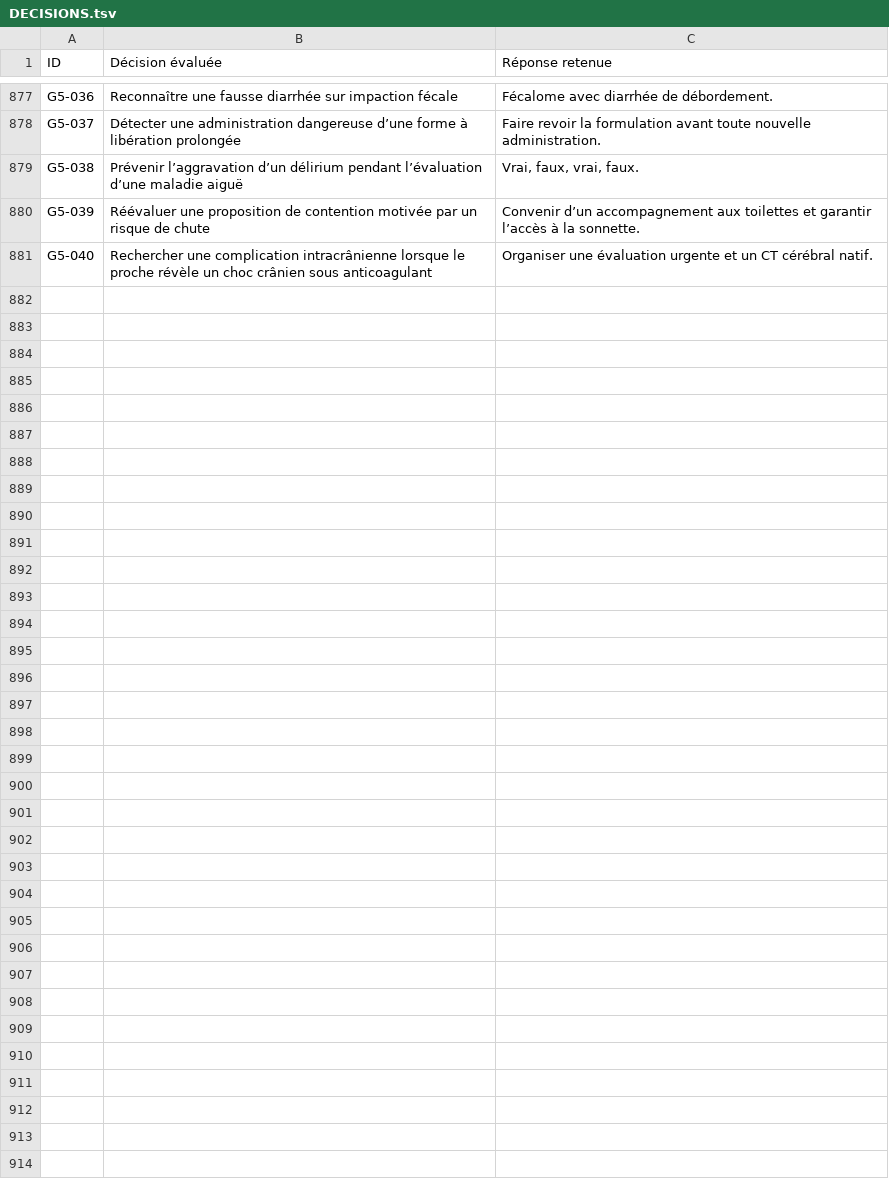
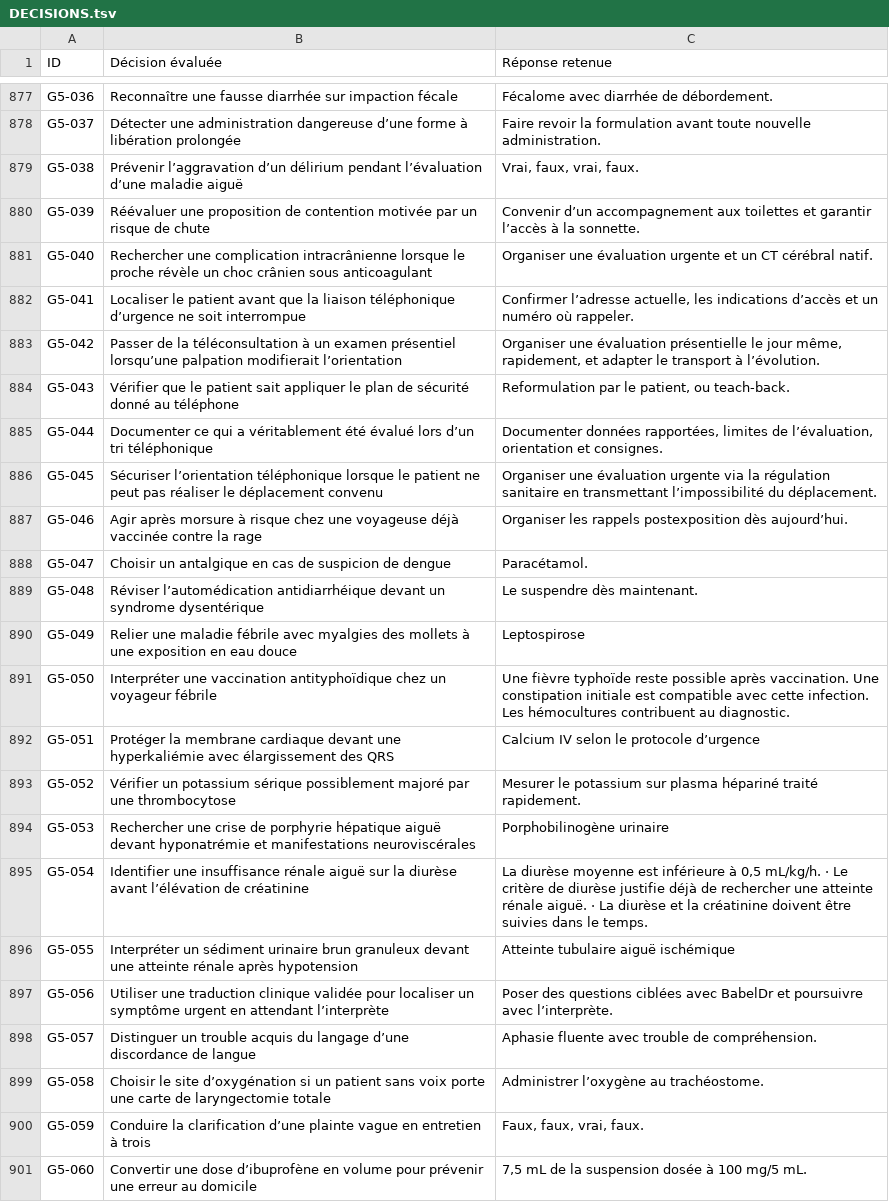
Before and after one commit to vialdjoukang-spec/organigramme-examen-federal, a TSV file: QCMs_A_K'_Menus_Long_Chatgpt/DECISIONS.tsv, drawn as a sheet; only a part is shown, gaps mark what is left out.

Commit message:
Intégrer et contre-auditer le lot 045 · G5 Q41–60

```diff
--- a/QCMs_A_K'_Menus_Long_Chatgpt/DECISIONS.tsv
+++ b/QCMs_A_K'_Menus_Long_Chatgpt/DECISIONS.tsv
@@ -881 +881,21 @@ G5-039	Réévaluer une proposition de contention motivée par un risque de chute
 G5-040	Rechercher une complication intracrânienne lorsque le proche révèle un choc crânien sous anticoagulant	Organiser une évaluation urgente et un CT cérébral natif.
+G5-041	Localiser le patient avant que la liaison téléphonique d’urgence ne soit interrompue	Confirmer l’adresse actuelle, les indications d’accès et un numéro où rappeler.
+G5-042	Passer de la téléconsultation à un examen présentiel lorsqu’une palpation modifierait l’orientation	Organiser une évaluation présentielle le jour même, rapidement, et adapter le transport à l’évolution.
+G5-043	Vérifier que le patient sait appliquer le plan de sécurité donné au téléphone	Reformulation par le patient, ou teach-back.
+G5-044	Documenter ce qui a véritablement été évalué lors d’un tri téléphonique	Documenter données rapportées, limites de l’évaluation, orientation et consignes.
+G5-045	Sécuriser l’orientation téléphonique lorsque le patient ne peut pas réaliser le déplacement convenu	Organiser une évaluation urgente via la régulation sanitaire en transmettant l’impossibilité du déplacement.
+G5-046	Agir après morsure à risque chez une voyageuse déjà vaccinée contre la rage	Organiser les rappels postexposition dès aujourd’hui.
+G5-047	Choisir un antalgique en cas de suspicion de dengue	Paracétamol.
+G5-048	Réviser l’automédication antidiarrhéique devant un syndrome dysentérique	Le suspendre dès maintenant.
+G5-049	Relier une maladie fébrile avec myalgies des mollets à une exposition en eau douce	Leptospirose
+G5-050	Interpréter une vaccination antityphoïdique chez un voyageur fébrile	Une fièvre typhoïde reste possible après vaccination. Une constipation initiale est compatible avec cette infection. Les hémocultures contribuent au diagnostic.
+G5-051	Protéger la membrane cardiaque devant une hyperkaliémie avec élargissement des QRS	Calcium IV selon le protocole d’urgence
+G5-052	Vérifier un potassium sérique possiblement majoré par une thrombocytose	Mesurer le potassium sur plasma hépariné traité rapidement.
+G5-053	Rechercher une crise de porphyrie hépatique aiguë devant hyponatrémie et manifestations neuroviscérales	Porphobilinogène urinaire
+G5-054	Identifier une insuffisance rénale aiguë sur la diurèse avant l’élévation de créatinine	La diurèse moyenne est inférieure à 0,5 mL/kg/h. · Le critère de diurèse justifie déjà de rechercher une atteinte rénale aiguë. · La diurèse et la créatinine doivent être suivies dans le temps.
+G5-055	Interpréter un sédiment urinaire brun granuleux devant une atteinte rénale après hypotension	Atteinte tubulaire aiguë ischémique
+G5-056	Utiliser une traduction clinique validée pour localiser un symptôme urgent en attendant l’interprète	Poser des questions ciblées avec BabelDr et poursuivre avec l’interprète.
+G5-057	Distinguer un trouble acquis du langage d’une discordance de langue	Aphasie fluente avec trouble de compréhension.
+G5-058	Choisir le site d’oxygénation si un patient sans voix porte une carte de laryngectomie totale	Administrer l’oxygène au trachéostome.
+G5-059	Conduire la clarification d’une plainte vague en entretien à trois	Faux, faux, vrai, faux.
+G5-060	Convertir une dose d’ibuprofène en volume pour prévenir une erreur au domicile	7,5 mL de la suspension dosée à 100 mg/5 mL.
```
Also changed, not shown: 2 other files.
